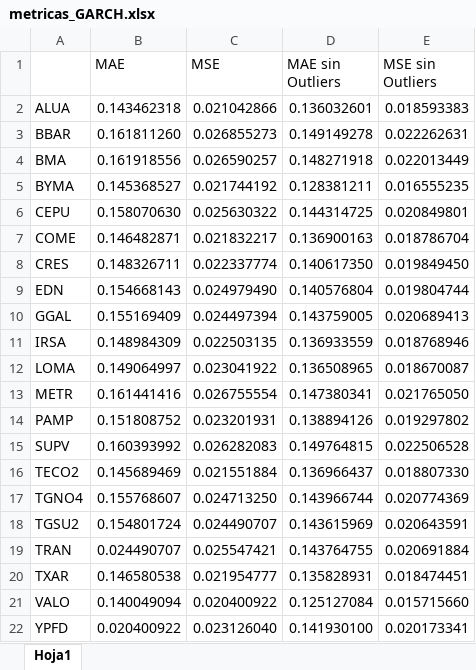
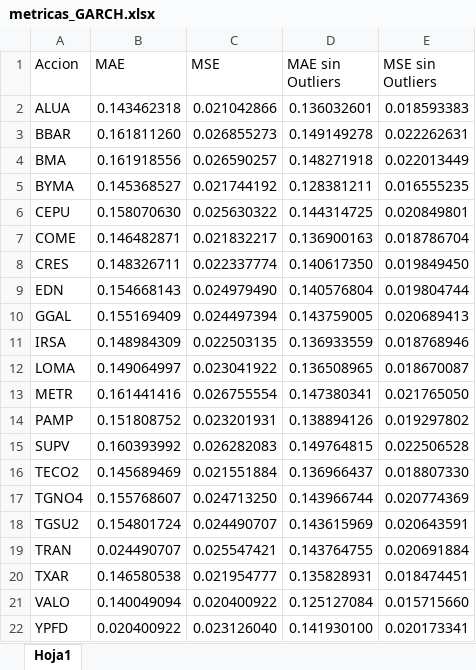
Before and after one commit to Sansote/TT1-Trabajo_Final_2025, an Excel workbook: metricas_GARCH.xlsx, sheet Hoja1, drawn as a sheet; values as stored, in another font and other column widths than the file's, no borders; the diff names each change by its address in the sheet, - before the commit and + after, or states it on an @@ line.

Commit message:
Add files via upload

```diff
--- a/metricas_GARCH.xlsx (sheet Hoja1)
+++ b/metricas_GARCH.xlsx (sheet Hoja1)
-A1: (empty)
+A1: Accion
```
